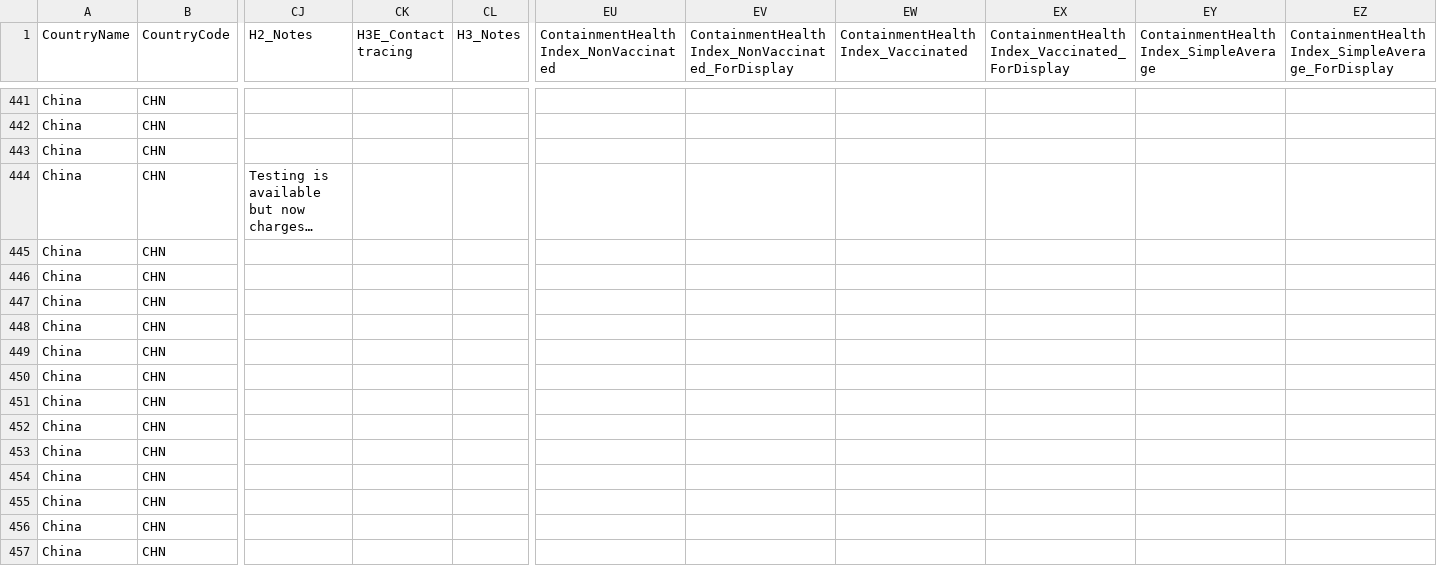
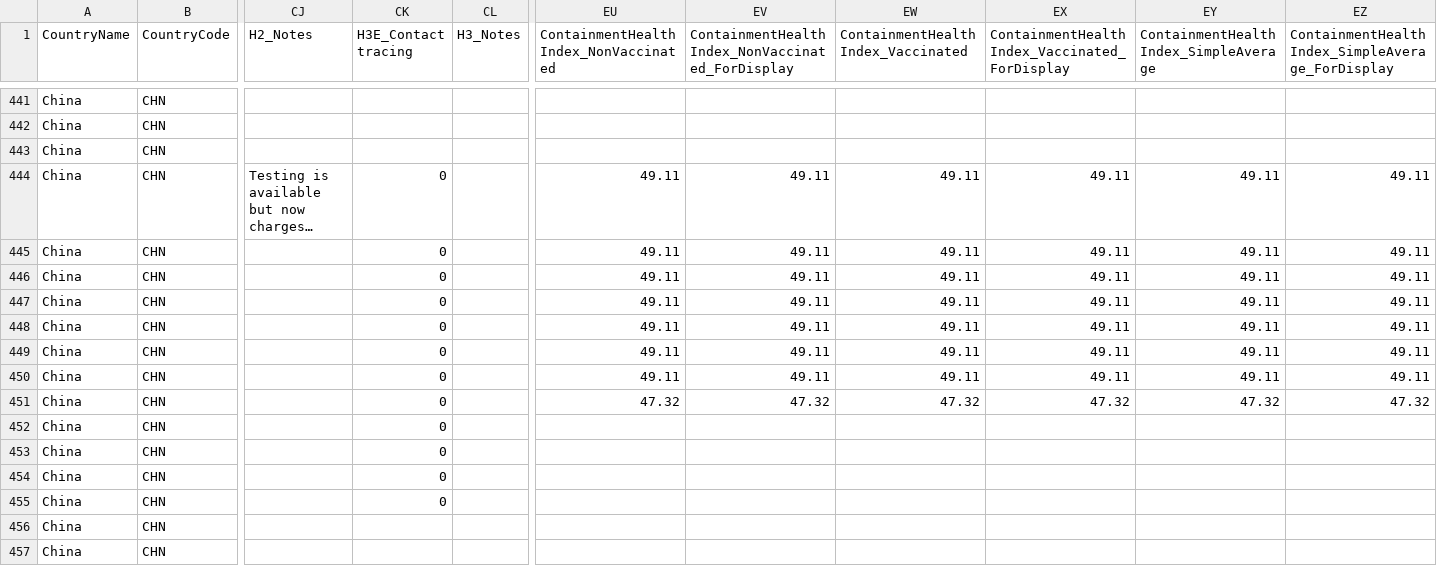
Before and after one commit to QiuXiangyu-Ben/covid-policy-tracker, a CSV file: data/China/OxCGRT_CHN_differentiated_withnotes_2023.csv, drawn as a sheet; only a part is shown, gaps mark what is left out; long unchanged cells end in …; the diff names each change by its address in the sheet, - before the commit and + after, or states it on an @@ line.

```diff
--- a/data/China/OxCGRT_CHN_differentiated_withnotes_2023.csv
+++ b/data/China/OxCGRT_CHN_differentiated_withnotes_2023.csv
-CK444:CK455 (H3E_Contact tracing): (empty)
+CK444:CK455 (H3E_Contact tracing): 0
-EU444:EU450: (empty)
+EU444:EU450: 49.11
-EV444:EV450: (empty)
+EV444:EV450: 49.11
-EW444:EW450: (empty)
+EW444:EW450: 49.11
-EX444:EX450: (empty)
+EX444:EX450: 49.11
-EY444:EY450: (empty)
+EY444:EY450: 49.11
-EZ444:EZ450: (empty)
+EZ444:EZ450: 49.11
-EU451: (empty)
+EU451: 47.32
-EV451: (empty)
+EV451: 47.32
-EW451: (empty)
+EW451: 47.32
-EX451: (empty)
+EX451: 47.32
-EY451: (empty)
+EY451: 47.32
-EZ451: (empty)
+EZ451: 47.32
```
Also changed, not shown: 6 other files.
